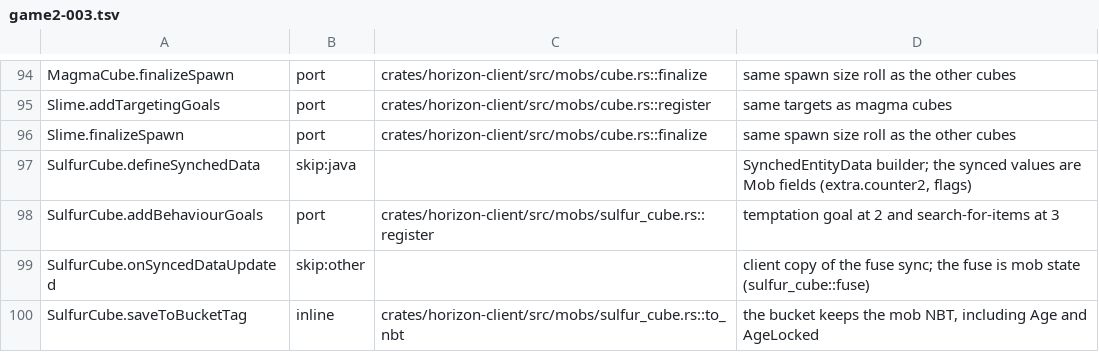
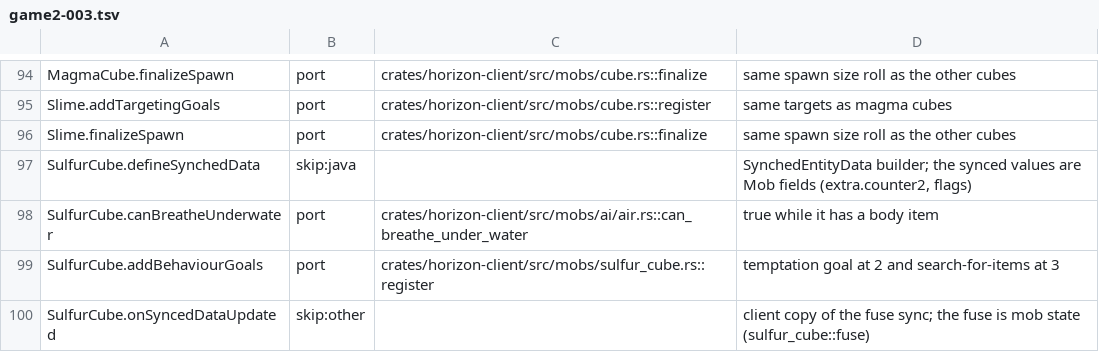
Before and after one commit to heyskylo/horizon-ios, a TSV file: tools/port_map/game2-003.tsv, drawn as a sheet; only a part is shown, gaps mark what is left out; the shorter side is filled out with more unchanged rows; the diff names each change by its address in the sheet, - before the commit and + after, or states it on an @@ line.

```diff
--- a/tools/port_map/game2-003.tsv
+++ b/tools/port_map/game2-003.tsv
+row 98: SulfurCube.canBreatheUnderwater | port | crates/horizon-client/src/mobs/ai/air.rs::can_breathe_under_water | true while it has a body item
```
Also changed, not shown: tools/port_map/game-006.tsv, tools/port_map/game2-001.tsv.
